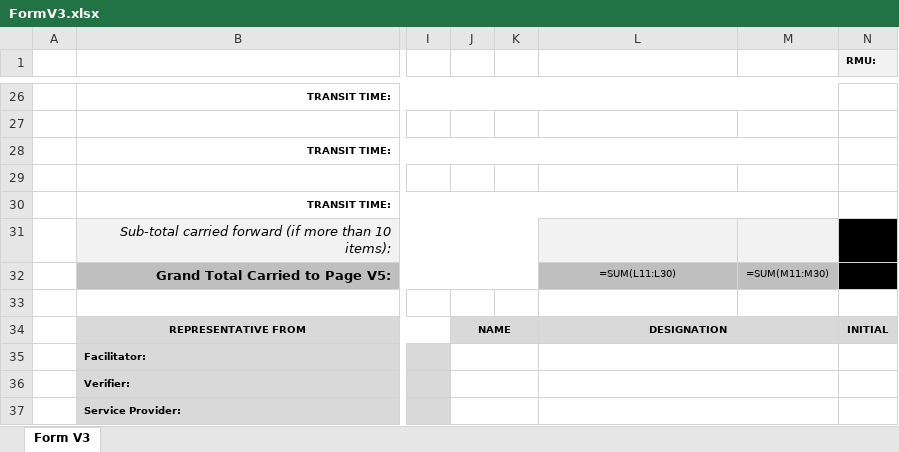
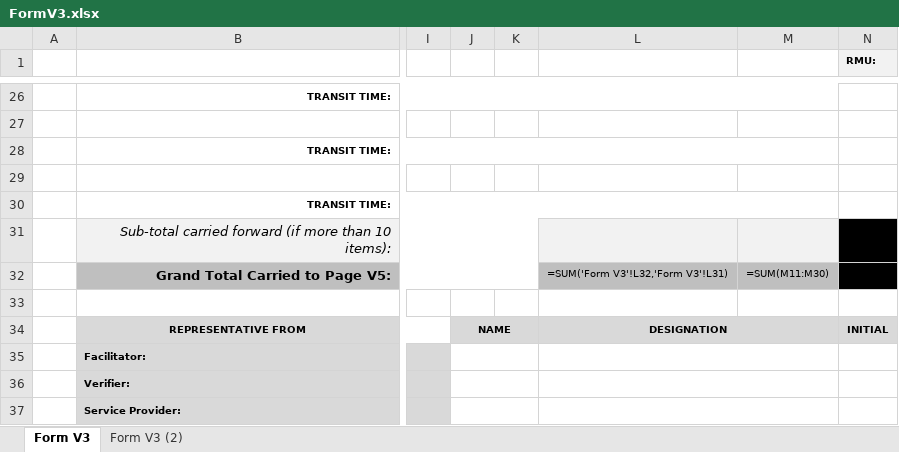
Before and after one commit to jayanthkundety/RAMMS2.0, an Excel workbook: RAMS/Web/RAMMS.Web.UI/wwwroot/Templates/FormV3.xlsx, sheet Form V3, drawn as a sheet; only a part is shown, gaps mark what is left out; values as stored, in another font and other column widths than the file's, no borders; formulas are shown in place of their values; charts and pictures not drawn; the diff names each change by its address in the sheet, - before the commit and + after, or states it on an @@ line.

```diff
--- a/RAMS/Web/RAMMS.Web.UI/wwwroot/Templates/FormV3.xlsx (sheet Form V3)
+++ b/RAMS/Web/RAMMS.Web.UI/wwwroot/Templates/FormV3.xlsx (sheet Form V3)
+sheet tab: Form V3 (2)
-L32: =SUM(L11:L30)
+L32: =SUM('Form V3'!L32,'Form V3'!L31)
```
Also changed, not shown: charts or pictures, 2 other files.
